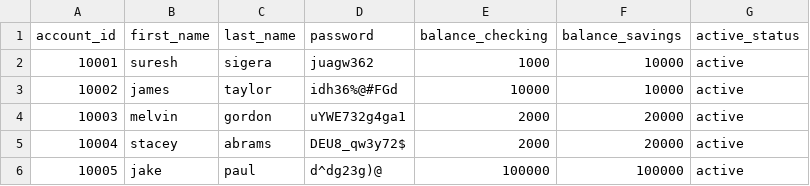
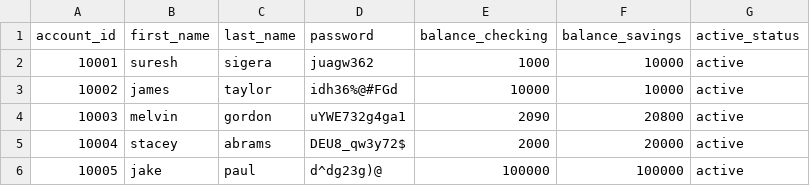
Before and after one commit to iijumanaAhmed/Banking-Project, a CSV file: bank.csv, drawn as a sheet.

Commit message:
Deposit methods are written to handle the deposit into the checking and savings accounts and planned to complete the transfer between accounts as well as to another customer operations. At this stage, the following methods are written and complete: [main.py: bank_system()], [customer.py: __init__(), add_customer(), login_customer()], [bank.py: __init__(), retrieve_customers(), update_customers()], [account.py: __init__(), withdraw_checking(), withdraw_savings(), deposit_checking(), deposit_savings()] and after finishing all the operations I will start with creating the overdraft protection method.

```diff
--- a/bank.csv
+++ b/bank.csv
@@ -3,3 +3,3 @@ account_id,first_name,last_name,password,balance_checking,balance_savings,active
 10002,james,taylor,idh36%@#FGd,10000,10000,active
-10003,melvin,gordon,uYWE732g4ga1,2000,20000,active
+10003,melvin,gordon,uYWE732g4ga1,2090,20800,active
 10004,stacey,abrams,DEU8_qw3y72$,2000,20000,active
```
Also changed, not shown: 2 other files.
